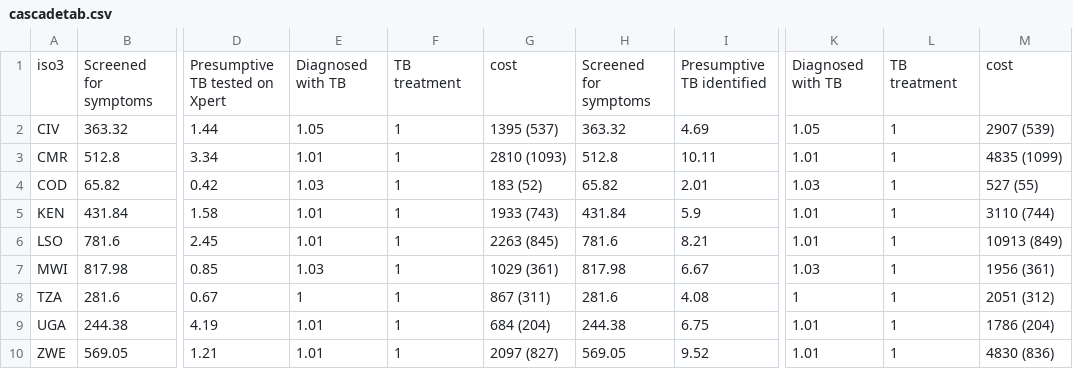
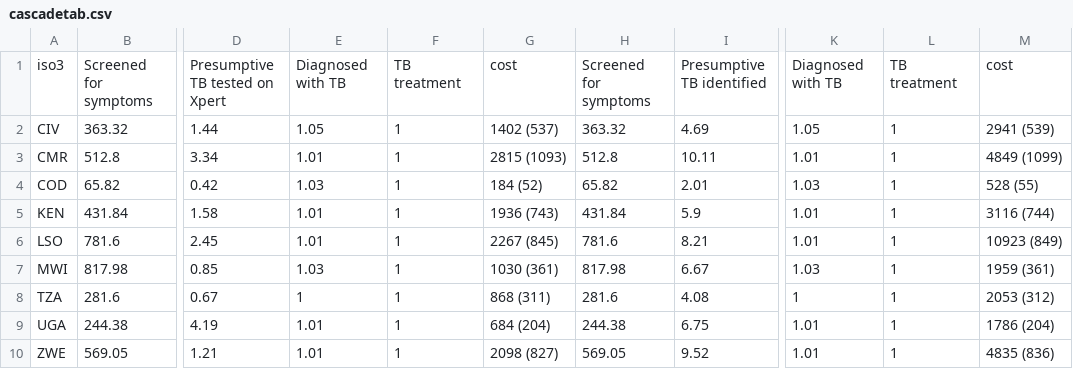
Before and after one commit to petedodd/tippi, a CSV file: model/outdata/cascadetab.csv, drawn as a sheet; only a part is shown, gaps mark what is left out; the diff names each change by its address in the sheet, - before the commit and + after, or states it on an @@ line.

```diff
--- a/model/outdata/cascadetab.csv
+++ b/model/outdata/cascadetab.csv
-G2: 1395 (537)
+G2: 1402 (537)
-M2: 2907 (539)
+M2: 2941 (539)
-G3: 2810 (1093)
+G3: 2815 (1093)
-M3: 4835 (1099)
+M3: 4849 (1099)
-G4: 183 (52)
+G4: 184 (52)
-M4: 527 (55)
+M4: 528 (55)
-G5: 1933 (743)
+G5: 1936 (743)
-M5: 3110 (744)
+M5: 3116 (744)
-G6: 2263 (845)
+G6: 2267 (845)
-M6: 10913 (849)
+M6: 10923 (849)
-G7: 1029 (361)
+G7: 1030 (361)
-M7: 1956 (361)
+M7: 1959 (361)
-G8: 867 (311)
+G8: 868 (311)
-M8: 2051 (312)
+M8: 2053 (312)
-G10: 2097 (827)
+G10: 2098 (827)
-M10: 4830 (836)
+M10: 4835 (836)
```
Also changed, not shown: 14 other files.
